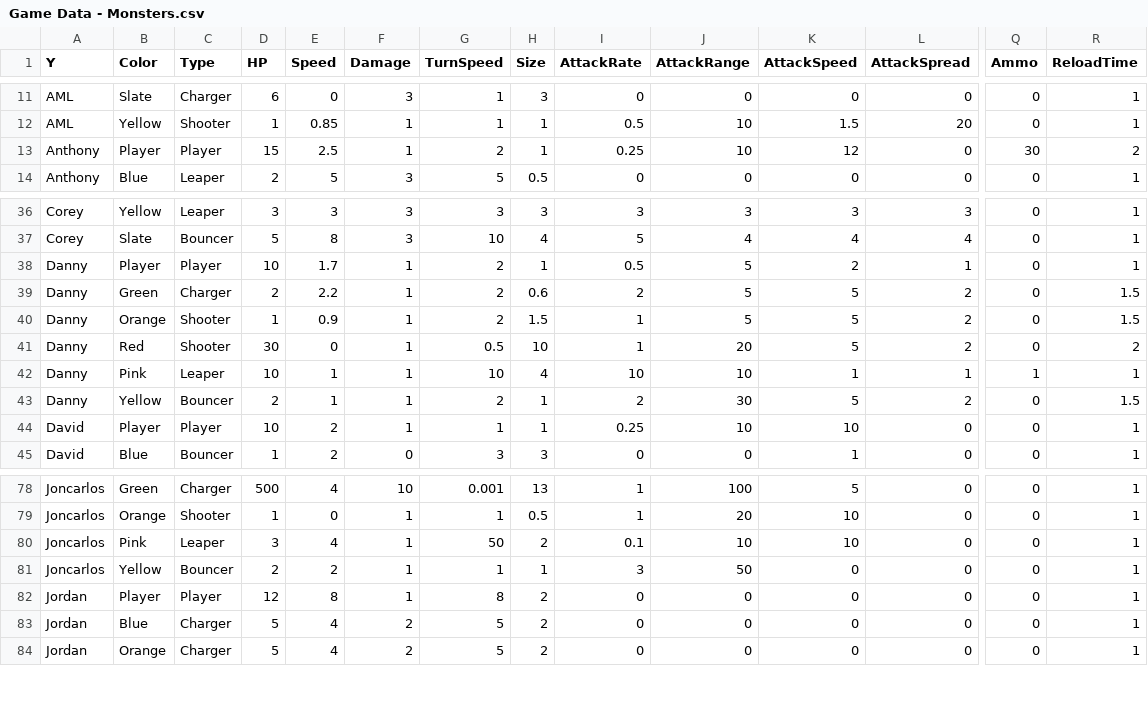
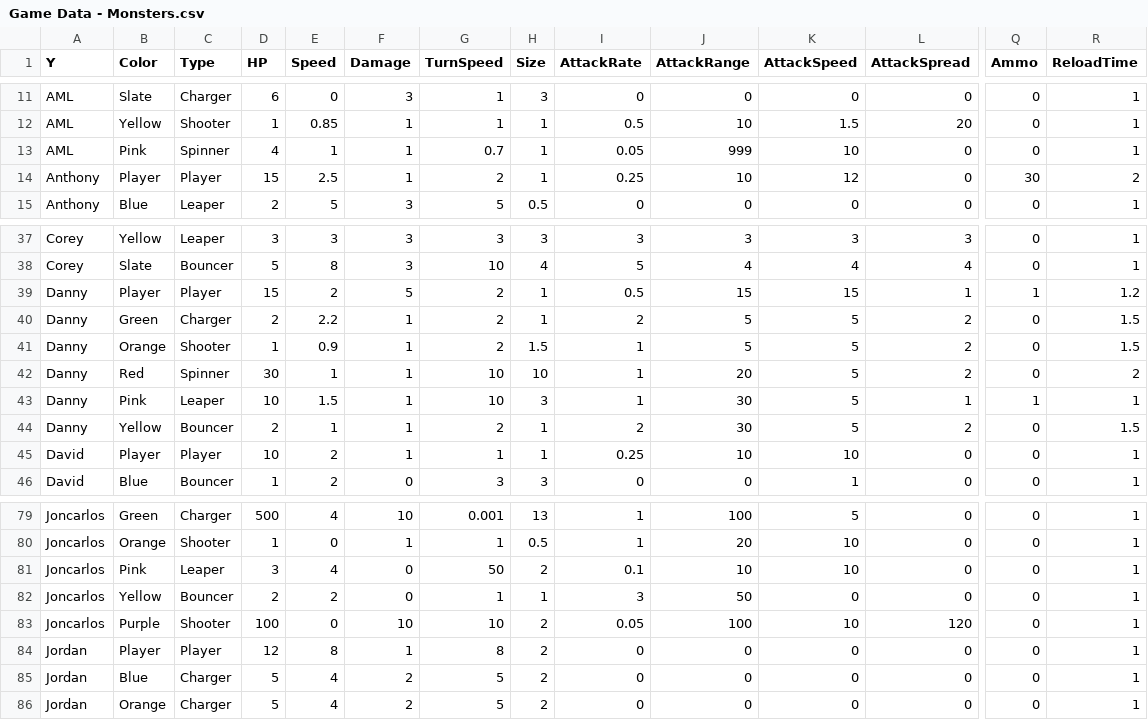
Before and after one commit to OtspIII/LIU-Level-Dev-24, a CSV file: Assets/Resources/Game Data - Monsters.csv, drawn as a sheet; only a part is shown, gaps mark what is left out; addresses are those after the commit; rows hold the shown columns only; the diff names each change by its address in the sheet, - before the commit and + after, or states it on an @@ line.

Commit message:
Funny levels
haha

```diff
--- a/Assets/Resources/Game Data - Monsters.csv
+++ b/Assets/Resources/Game Data - Monsters.csv
+row 13: AML | Pink | Spinner | 4 | 1 | 1 | 0.7 | 1 | 0.05 | 999 | 10 | 0 | 0 | 1
-D39 (HP): 10
+D39 (HP): 15
-E39 (Speed): 1.7
+E39 (Speed): 2
-F39 (Damage): 1
+F39 (Damage): 5
-J39 (AttackRange): 5
+J39 (AttackRange): 15
-K39 (AttackSpeed): 2
+K39 (AttackSpeed): 15
-Q39 (Ammo): 0
+Q39 (Ammo): 1
-R39 (ReloadTime): 1
+R39 (ReloadTime): 1.2
-H40 (Size): 0.6
+H40 (Size): 1
-C42 (Type): Shooter
+C42 (Type): Spinner
-E42 (Speed): 0
+E42 (Speed): 1
-G42 (TurnSpeed): 0.5
+G42 (TurnSpeed): 10
-E43 (Speed): 1
+E43 (Speed): 1.5
-H43 (Size): 4
+H43 (Size): 3
-I43 (AttackRate): 10
+I43 (AttackRate): 1
-J43 (AttackRange): 10
+J43 (AttackRange): 30
-K43 (AttackSpeed): 1
+K43 (AttackSpeed): 5
-F81:F82 (Damage): 1
+F81:F82 (Damage): 0
+row 83: Joncarlos | Purple | Shooter | 100 | 0 | 10 | 10 | 2 | 0.05 | 100 | 10 | 120 | 0 | 1
```
Also changed, not shown: 4 other files.
